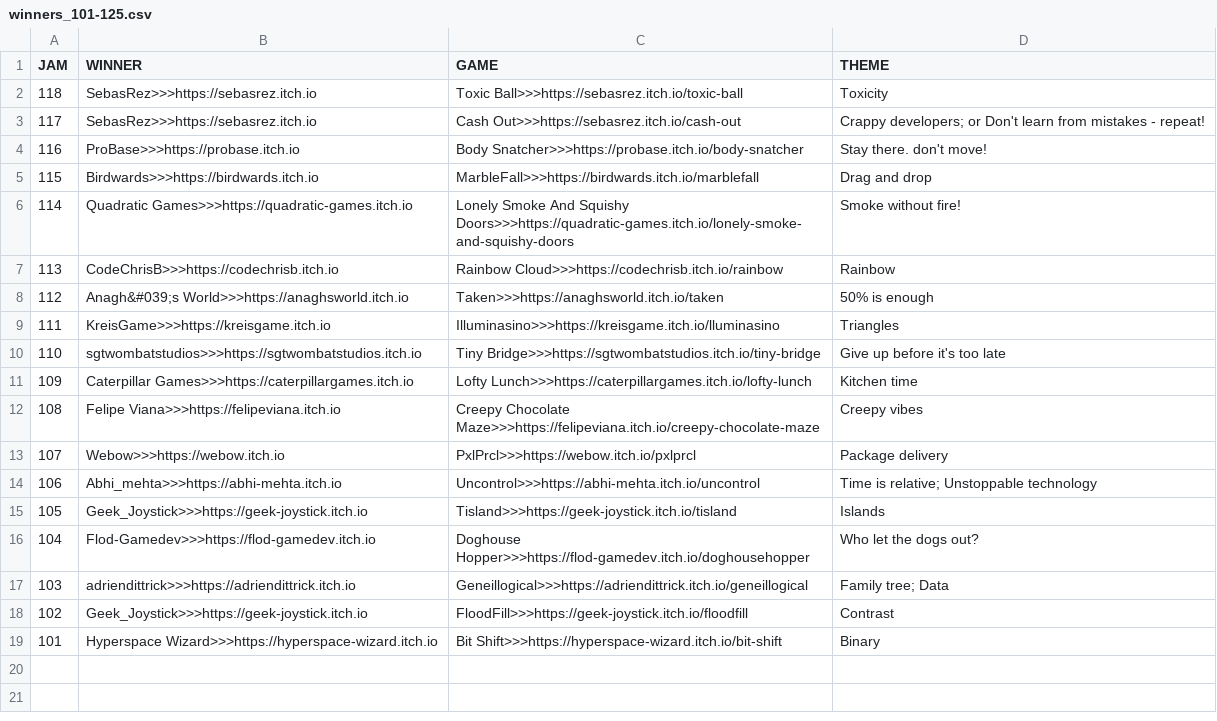
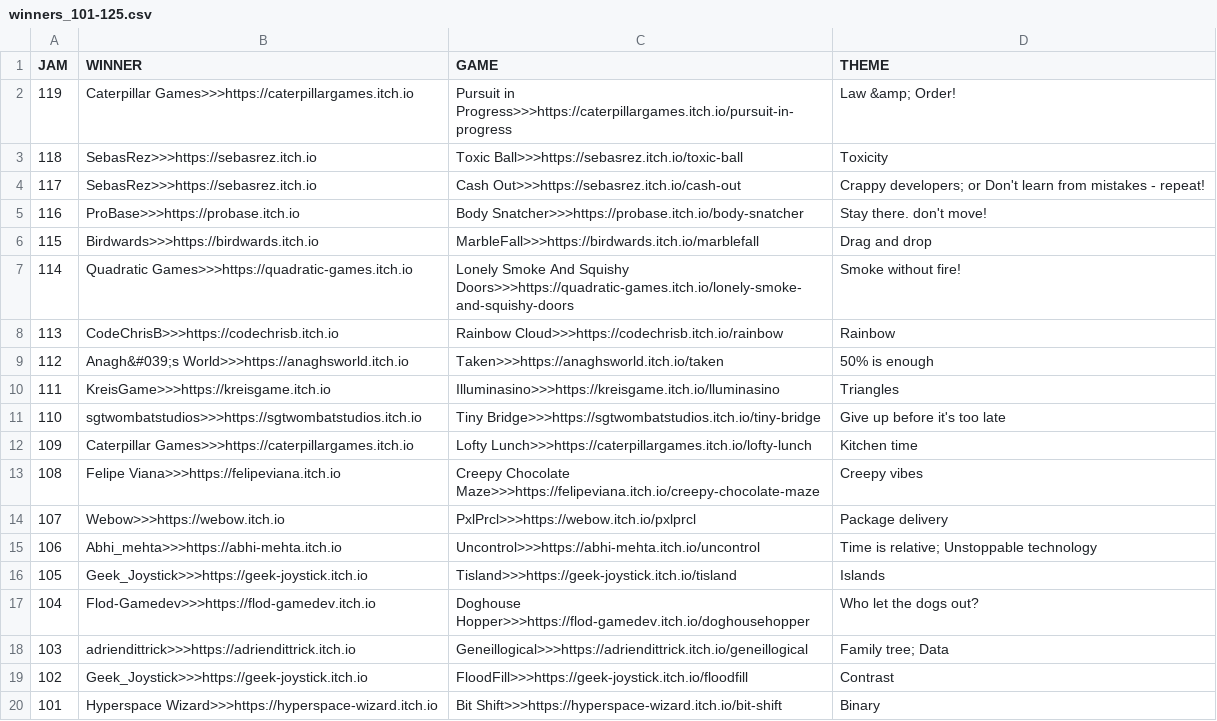
Before and after one commit to ZpeedTube/trijam, a CSV file: docs/data/winners_101-125.csv, drawn as a sheet.

Commit message:
Auto-updated

```diff
--- a/docs/data/winners_101-125.csv
+++ b/docs/data/winners_101-125.csv
@@ -1,2 +1,3 @@
 JAM,WINNER,GAME,THEME
+119,Caterpillar Games>>>https://caterpillargames.itch.io,Pursuit in Progress>>>https://caterpillargames.itch.io/pursuit-in-progress, Law &amp; Order!
 118,SebasRez>>>https://sebasrez.itch.io,Toxic Ball>>>https://sebasrez.itch.io/toxic-ball, Toxicity
```
